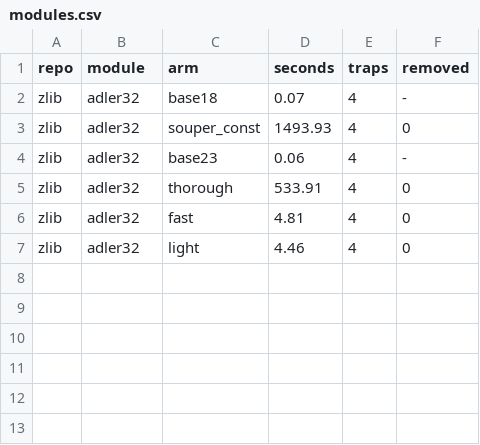
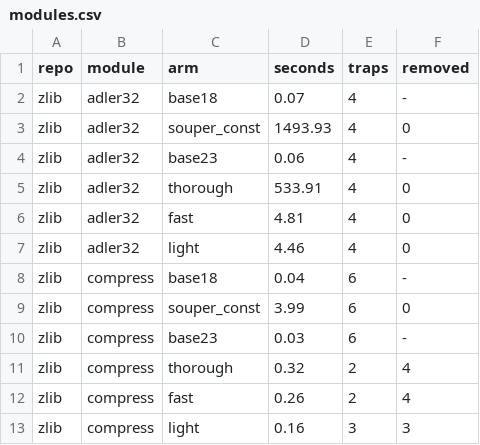
Before and after one commit to AmiraliE1380/ODeSSy, a CSV file: results/static/souper_static/modules.csv, drawn as a sheet; the diff names each change by its address in the sheet, - before the commit and + after, or states it on an @@ line.

Commit message:
souper static: zlib/compress

```diff
--- a/results/static/souper_static/modules.csv
+++ b/results/static/souper_static/modules.csv
+row 8: zlib | compress | base18 | 0.04 | 6 | -
+row 9: zlib | compress | souper_const | 3.99 | 6 | 0
+row 10: zlib | compress | base23 | 0.03 | 6 | -
+row 11: zlib | compress | thorough | 0.32 | 2 | 4
+row 12: zlib | compress | fast | 0.26 | 2 | 4
+row 13: zlib | compress | light | 0.16 | 3 | 3
```
